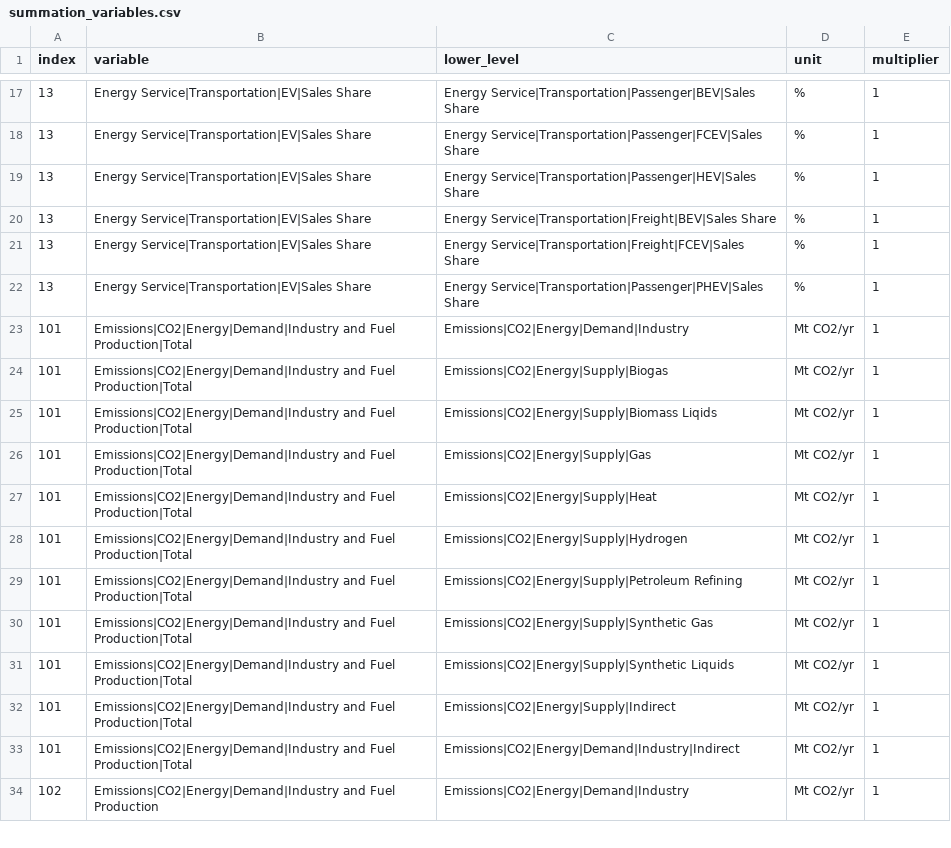
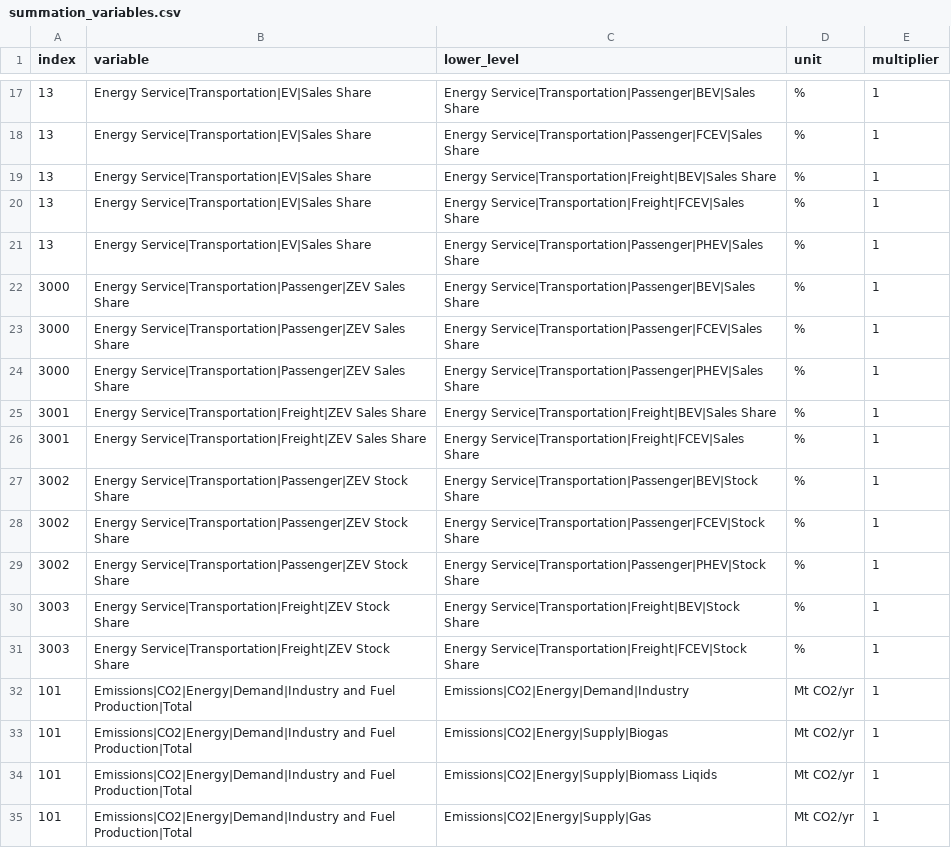
Before and after one commit to mobro-git/BTR, a CSV file: data-raw/calculated-var/summation_variables.csv, drawn as a sheet; only a part is shown, gaps mark what is left out; the shorter side is filled out with more unchanged rows; removed rows and columns are numbered as before the commit, all else as after; the diff names each change by its address in the sheet, - before the commit and + after, or states it on an @@ line.

```diff
--- a/data-raw/calculated-var/summation_variables.csv
+++ b/data-raw/calculated-var/summation_variables.csv
-row 19: 13 | Energy Service|Transportation|EV|Sales Share | Energy Service|Transportation|Passenger|HEV|Sales Share | % | 1
+row 22: 3000 | Energy Service|Transportation|Passenger|ZEV Sales Share | Energy Service|Transportation|Passenger|BEV|Sales Share | % | 1
+row 23: 3000 | Energy Service|Transportation|Passenger|ZEV Sales Share | Energy Service|Transportation|Passenger|FCEV|Sales Share | % | 1
+row 24: 3000 | Energy Service|Transportation|Passenger|ZEV Sales Share | Energy Service|Transportation|Passenger|PHEV|Sales Share | % | 1
+row 25: 3001 | Energy Service|Transportation|Freight|ZEV Sales Share | Energy Service|Transportation|Freight|BEV|Sales Share | % | 1
+row 26: 3001 | Energy Service|Transportation|Freight|ZEV Sales Share | Energy Service|Transportation|Freight|FCEV|Sales Share | % | 1
+row 27: 3002 | Energy Service|Transportation|Passenger|ZEV Stock Share | Energy Service|Transportation|Passenger|BEV|Stock Share | % | 1
+row 28: 3002 | Energy Service|Transportation|Passenger|ZEV Stock Share | Energy Service|Transportation|Passenger|FCEV|Stock Share | % | 1
+row 29: 3002 | Energy Service|Transportation|Passenger|ZEV Stock Share | Energy Service|Transportation|Passenger|PHEV|Stock Share | % | 1
+row 30: 3003 | Energy Service|Transportation|Freight|ZEV Stock Share | Energy Service|Transportation|Freight|BEV|Stock Share | % | 1
+row 31: 3003 | Energy Service|Transportation|Freight|ZEV Stock Share | Energy Service|Transportation|Freight|FCEV|Stock Share | % | 1
```
Also changed, not shown: figure-maps/sens_timeseries.csv, 4 other files.
